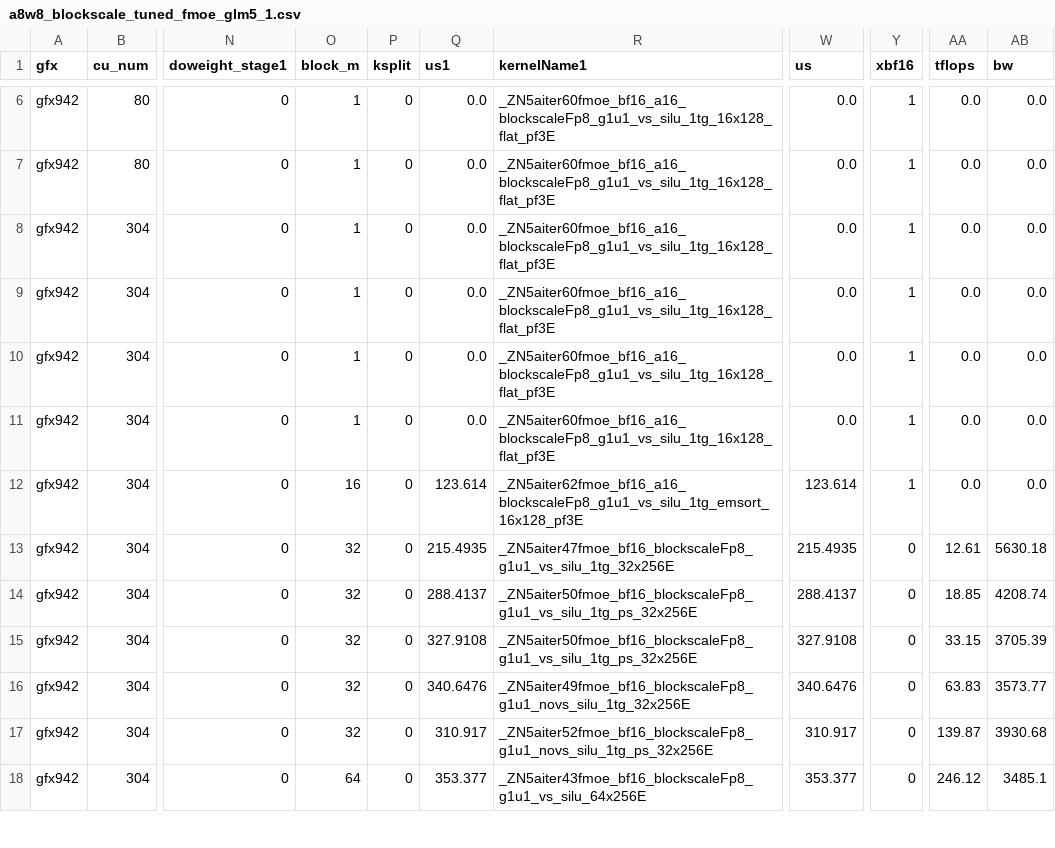
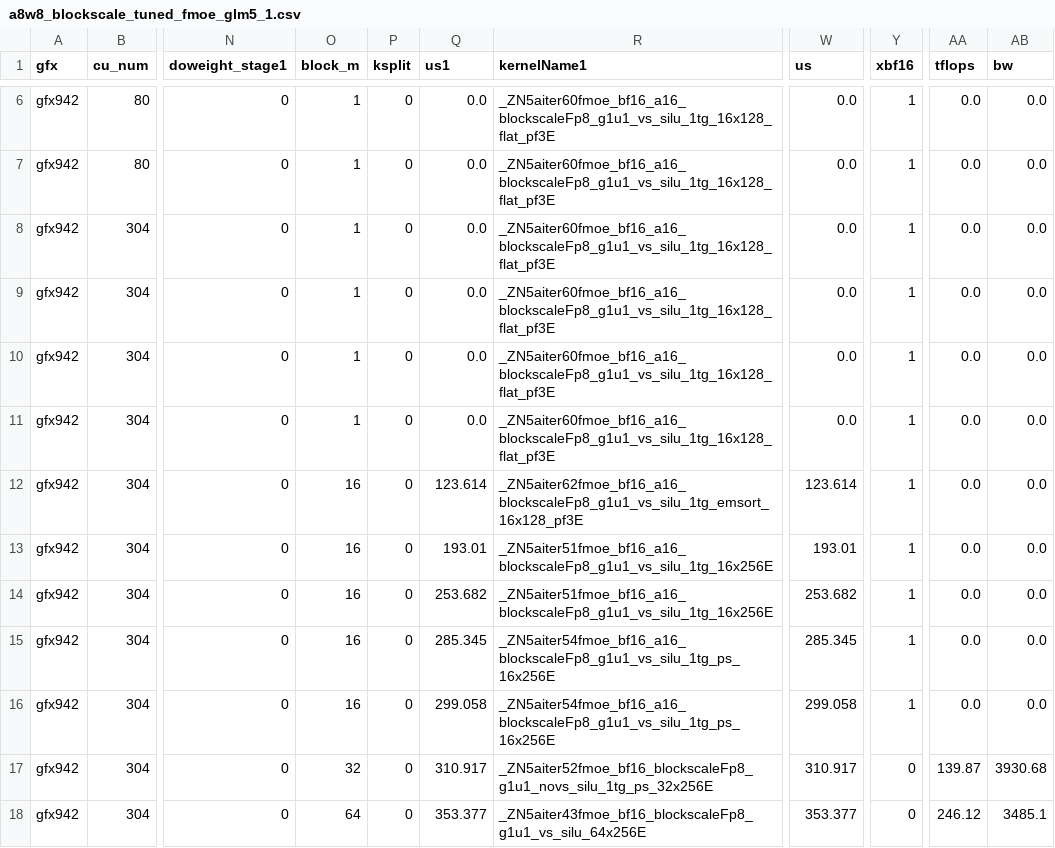
Before and after one commit to xiaobochen-amd/aiter, a CSV file: aiter/configs/model_configs/a8w8_blockscale_tuned_fmoe_glm5_1.csv, drawn as a sheet; only a part is shown, gaps mark what is left out; the diff names each change by its address in the sheet, - before the commit and + after, or states it on an @@ line.

Commit message:
[ASM] fix(fmoe): add missing XQ scale barrier in a16 FP8-blockscale kernels (#4995)
* Revert "fix(fmoe): retune GLM-5 FP8 decode kernels (#4811)"

This reverts commit c16d44b93a528b2a4bfd6d8d3409116d465872a9.

* fix(fmoe): add XQ scale barrier in a16 16x256 kernels

The a16 X_dyn_quant writes per-token dequant scales to shared LDS,
but there was no s_barrier before other waves read those scales via
XQ_lds_rd. A faster wave could read stale/uninitialized scale values,
causing catastrophic output corruption (cos~0, NaN/Inf).

Add s_waitcnt(lgkmcnt(0)) + s_barrier() between X_dyn_quant and
dequantZ in both non-ps and ps 16x256 a16 kernel variants.

Revert "fix(fmoe): retune GLM-5 FP8 decode kernels (#4811)" is
included to re-enable the a16 kernel dispatch for testing.

* fix(fmoe): add XQ scale barrier in a16 16x128 flat kernels

Same cross-wave LDS race as 16x256: X_dyn_quant writes XQ dequant
scales to shared LDS, but dequantZ reads them without a barrier.
Add s_waitcnt(lgkmcnt(0)) + s_barrier() between the two calls.

Affected kernels:
  - fmoe_bf16_a16_blockscaleFp8_g1u1_vs_silu_1tg_16x128_flat_pf2
  - fmoe_bf16_a16_blockscaleFp8_g1u1_vs_silu_1tg_16x128_flat_pf3

Only pf3 has a shipped .co binary; pf2 source fixed but not deployed.

```diff
--- a/aiter/configs/model_configs/a8w8_blockscale_tuned_fmoe_glm5_1.csv
+++ b/aiter/configs/model_configs/a8w8_blockscale_tuned_fmoe_glm5_1.csv
-O13:O16 (block_m): 32
+O13:O16 (block_m): 16
-Q13 (us1): 215.4935
+Q13 (us1): 193.01
-R13 (kernelName1): _ZN5aiter47fmoe_bf16_blockscaleFp8_g1u1_vs_silu_1tg_32x256E
+R13 (kernelName1): _ZN5aiter51fmoe_bf16_a16_blockscaleFp8_g1u1_vs_silu_1tg_16x256E
-W13 (us): 215.4935
+W13 (us): 193.01
-Y13:Y16 (xbf16): 0
+Y13:Y16 (xbf16): 1
-AA13 (tflops): 12.61
+AA13 (tflops): 0.0
-AB13 (bw): 5630.18
+AB13 (bw): 0.0
-Q14 (us1): 288.4137
+Q14 (us1): 253.682
-R14 (kernelName1): _ZN5aiter50fmoe_bf16_blockscaleFp8_g1u1_vs_silu_1tg_ps_32x256E
+R14 (kernelName1): _ZN5aiter51fmoe_bf16_a16_blockscaleFp8_g1u1_vs_silu_1tg_16x256E
-W14 (us): 288.4137
+W14 (us): 253.682
-AA14 (tflops): 18.85
+AA14 (tflops): 0.0
-AB14 (bw): 4208.74
+AB14 (bw): 0.0
-Q15 (us1): 327.9108
+Q15 (us1): 285.345
-R15 (kernelName1): _ZN5aiter50fmoe_bf16_blockscaleFp8_g1u1_vs_silu_1tg_ps_32x256E
+R15 (kernelName1): _ZN5aiter54fmoe_bf16_a16_blockscaleFp8_g1u1_vs_silu_1tg_ps_16x256E
-W15 (us): 327.9108
+W15 (us): 285.345
-AA15 (tflops): 33.15
+AA15 (tflops): 0.0
-AB15 (bw): 3705.39
+AB15 (bw): 0.0
-Q16 (us1): 340.6476
+Q16 (us1): 299.058
-R16 (kernelName1): _ZN5aiter49fmoe_bf16_blockscaleFp8_g1u1_novs_silu_1tg_32x256E
+R16 (kernelName1): _ZN5aiter54fmoe_bf16_a16_blockscaleFp8_g1u1_vs_silu_1tg_ps_16x256E
-W16 (us): 340.6476
+W16 (us): 299.058
-AA16 (tflops): 63.83
+AA16 (tflops): 0.0
-AB16 (bw): 3573.77
+AB16 (bw): 0.0
```
Also changed, not shown: 3 other files.
